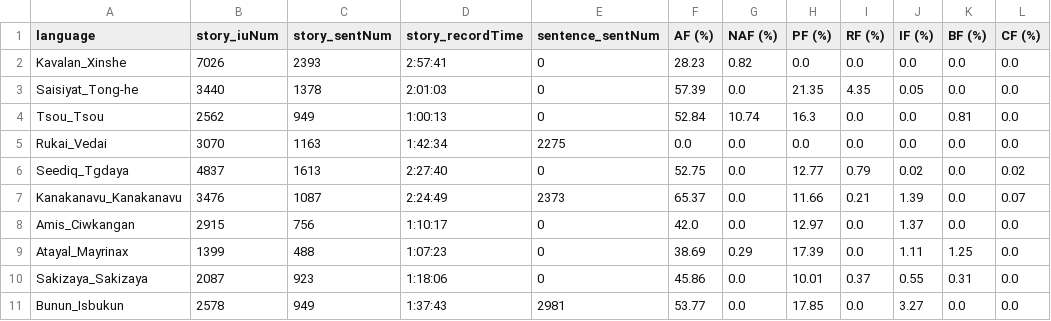
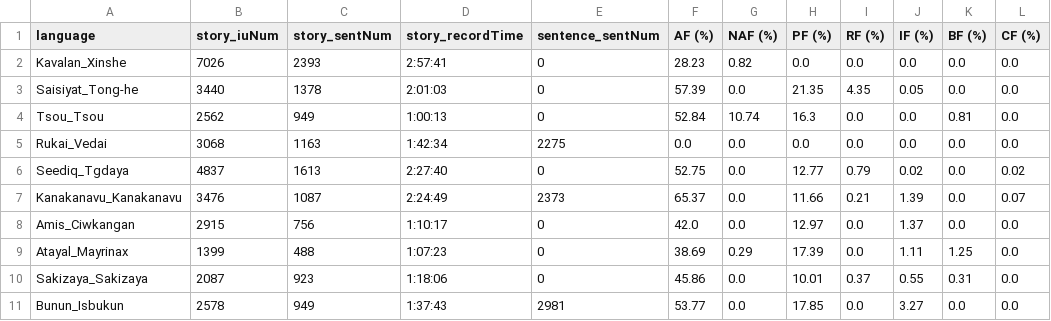
Before and after one commit to liao961120/glossParser, a CSV file: meta/langMetas.csv, drawn as a sheet; only a part is shown; the diff names each change by its address in the sheet, - before the commit and + after, or states it on an @@ line.

```diff
--- a/meta/langMetas.csv
+++ b/meta/langMetas.csv
-B5 (story_iuNum): 3070
+B5 (story_iuNum): 3068
```
Also changed, not shown: meta/txtMetas.csv, 11 other files.
